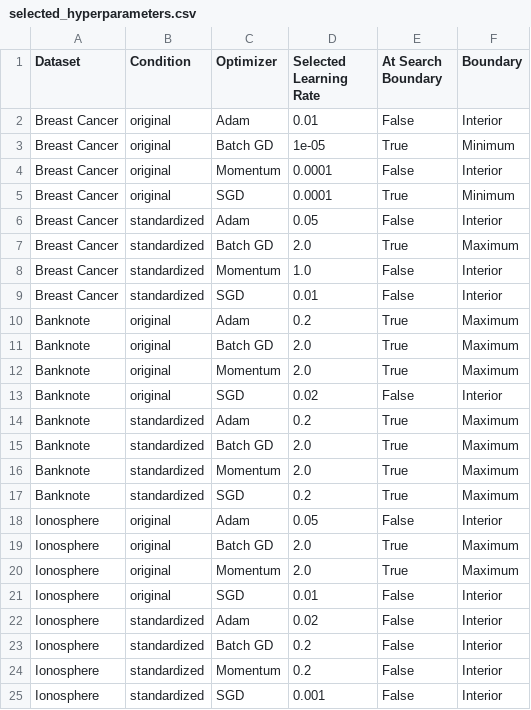
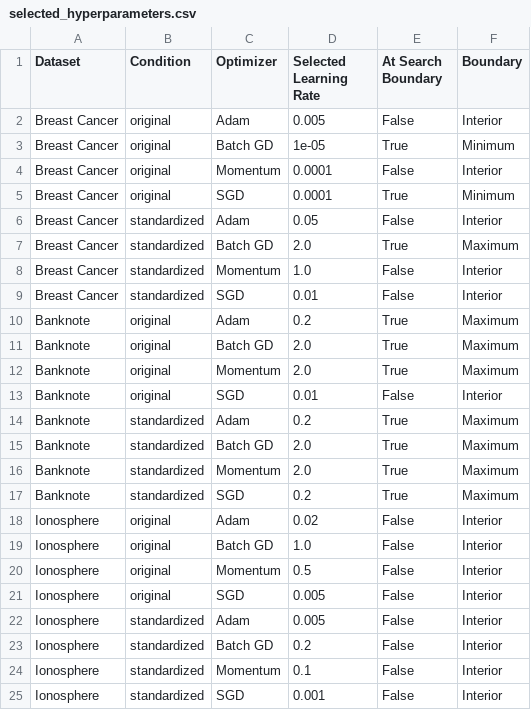
Before and after one commit to Kryysis/geometry-of-learning, a CSV file: results/tables/selected_hyperparameters.csv, drawn as a sheet.

```diff
--- a/results/tables/selected_hyperparameters.csv
+++ b/results/tables/selected_hyperparameters.csv
@@ -1,3 +1,3 @@
 Dataset,Condition,Optimizer,Selected Learning Rate,At Search Boundary,Boundary
-Breast Cancer,original,Adam,0.01,False,Interior
+Breast Cancer,original,Adam,0.005,False,Interior
 Breast Cancer,original,Batch GD,1e-05,True,Minimum
@@ -12,3 +12,3 @@ Banknote,original,Batch GD,2.0,True,Maximum
 Banknote,original,Momentum,2.0,True,Maximum
-Banknote,original,SGD,0.02,False,Interior
+Banknote,original,SGD,0.01,False,Interior
 Banknote,standardized,Adam,0.2,True,Maximum
@@ -17,9 +17,9 @@ Banknote,standardized,Momentum,2.0,True,Maximum
 Banknote,standardized,SGD,0.2,True,Maximum
-Ionosphere,original,Adam,0.05,False,Interior
-Ionosphere,original,Batch GD,2.0,True,Maximum
-Ionosphere,original,Momentum,2.0,True,Maximum
-Ionosphere,original,SGD,0.01,False,Interior
-Ionosphere,standardized,Adam,0.02,False,Interior
+Ionosphere,original,Adam,0.02,False,Interior
+Ionosphere,original,Batch GD,1.0,False,Interior
+Ionosphere,original,Momentum,0.5,False,Interior
+Ionosphere,original,SGD,0.005,False,Interior
+Ionosphere,standardized,Adam,0.005,False,Interior
 Ionosphere,standardized,Batch GD,0.2,False,Interior
-Ionosphere,standardized,Momentum,0.2,False,Interior
+Ionosphere,standardized,Momentum,0.1,False,Interior
 Ionosphere,standardized,SGD,0.001,False,Interior
```
Also changed, not shown: results/tables/final_repeated_experiments.csv, results/tables/friedman_tests.csv, 19 other files.
